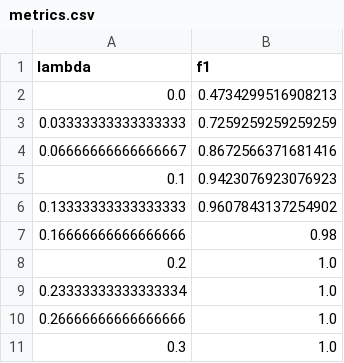
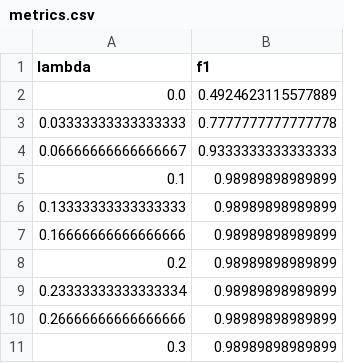
Before and after one commit to rohithmada00/NARE_graphical_IID, a CSV file: experiment_logs/Grid_Graph_Laplacian/2/metrics.csv, drawn as a sheet.

```diff
--- a/experiment_logs/Grid_Graph_Laplacian/2/metrics.csv
+++ b/experiment_logs/Grid_Graph_Laplacian/2/metrics.csv
@@ -1,11 +1,11 @@
 lambda,f1
-0.0,0.4734299516908213
-0.03333333333333333,0.7259259259259259
-0.06666666666666667,0.8672566371681416
-0.1,0.9423076923076923
-0.13333333333333333,0.9607843137254902
-0.16666666666666666,0.98
-0.2,1.0
-0.23333333333333334,1.0
-0.26666666666666666,1.0
-0.3,1.0
+0.0,0.4924623115577889
+0.03333333333333333,0.7777777777777778
+0.06666666666666667,0.9333333333333333
+0.1,0.98989898989899
+0.13333333333333333,0.98989898989899
+0.16666666666666666,0.98989898989899
+0.2,0.98989898989899
+0.23333333333333334,0.98989898989899
+0.26666666666666666,0.98989898989899
+0.3,0.98989898989899
```
Also changed, not shown: 12 other files.
